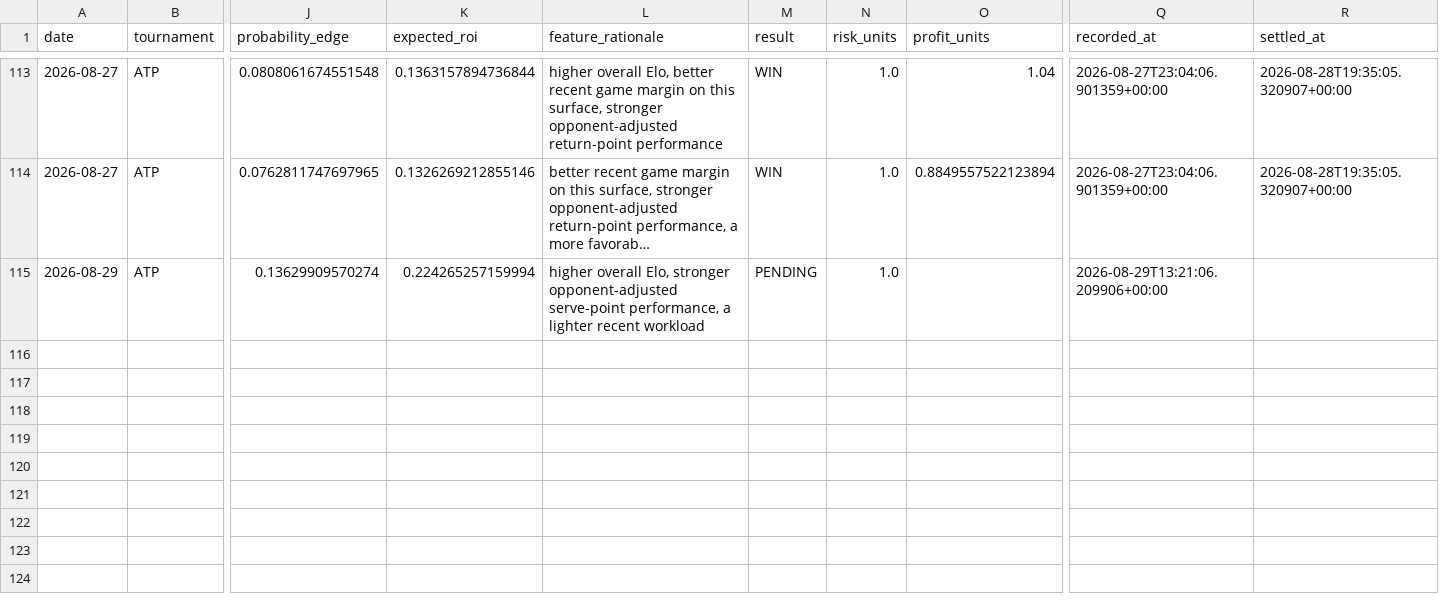
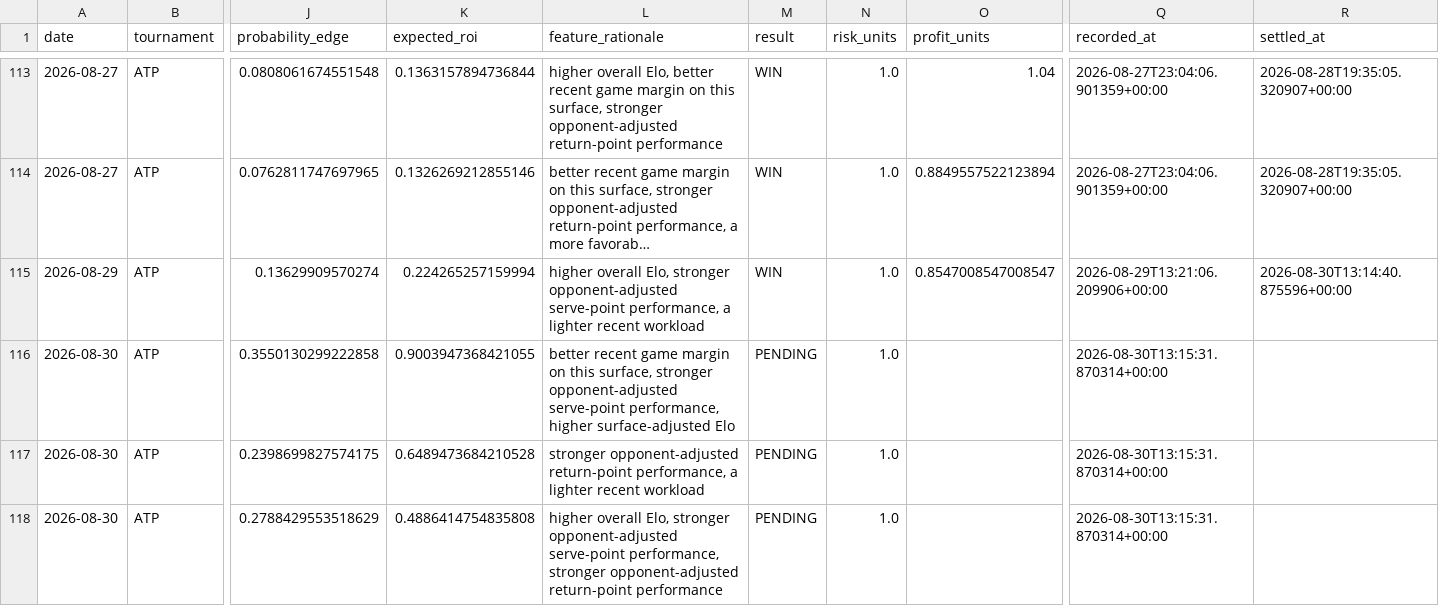
Before and after one commit to dchang0611/tennis-spread-model, a CSV file: tennis_model_output/spread_results_history.csv, drawn as a sheet; only a part is shown, gaps mark what is left out; long unchanged cells end in …; rows hold the shown columns only; the diff covers the shown part only; the diff names each change by its address in the sheet, - before the commit and + after, or states it on an @@ line.

```diff
--- a/tennis_model_output/spread_results_history.csv
+++ b/tennis_model_output/spread_results_history.csv
-M115 (result): PENDING
+M115 (result): WIN
-O115 (profit_units): (empty)
+O115 (profit_units): 0.8547008547008547
-R115 (settled_at): (empty)
+R115 (settled_at): 2026-08-30T13:14:40.875596+00:00
+row 116: 2026-08-30 | ATP | 0.3550130299222858 | 0.9003947368421055 | better recent game margin on this surface, stronger opponent-adjusted serve-point performance, higher surface-adjusted Elo | PENDING | 1.0 |  | 2026-08-30T13:15:31.870314+00:00
+row 117: 2026-08-30 | ATP | 0.2398699827574175 | 0.6489473684210528 | stronger opponent-adjusted return-point performance, a lighter recent workload | PENDING | 1.0 |  | 2026-08-30T13:15:31.870314+00:00
+row 118: 2026-08-30 | ATP | 0.2788429553518629 | 0.4886414754835808 | higher overall Elo, stronger opponent-adjusted serve-point performance, stronger opponent-adjusted return-point performance | PENDING | 1.0 |  | 2026-08-30T13:15:31.870314+00:00
```
Also changed, not shown: 4 added rows elsewhere in this file, 4 other files.
